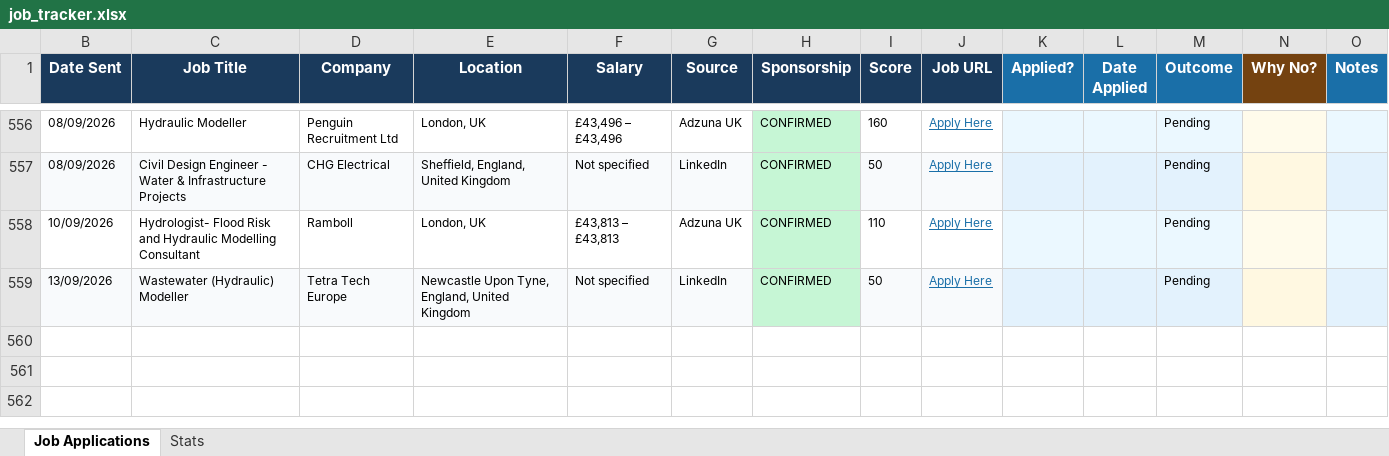
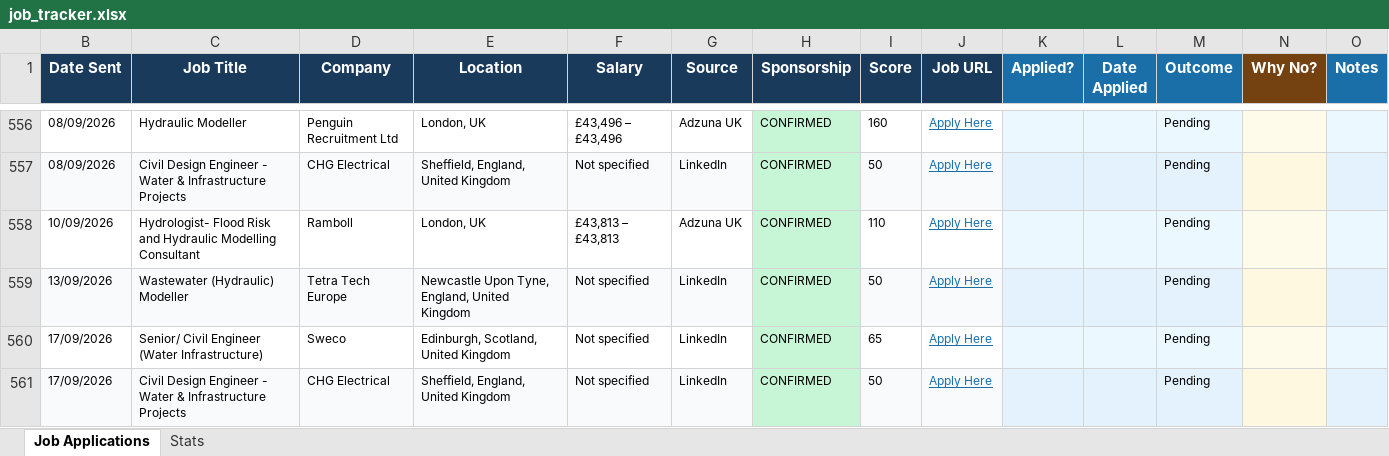
Before and after one commit to ishaankumar3/job-hunter, an Excel workbook: job_tracker.xlsx, sheet Job Applications, drawn as a sheet; only a part is shown, gaps mark what is left out; values as stored, in another font and other column widths than the file's, no borders; the diff names each change by its address in the sheet, - before the commit and + after, or states it on an @@ line.

```diff
--- a/job_tracker.xlsx (sheet Job Applications)
+++ b/job_tracker.xlsx (sheet Job Applications)
+row 560: 17/09/2026 | Senior/ Civil Engineer (Water Infrastructure) | Sweco | Edinburgh, Scotland, United Kingdom | Not specified | LinkedIn | CONFIRMED | 65 | Apply Here |  |  | Pending
+row 561: 17/09/2026 | Civil Design Engineer - Water & Infrastructure Projects | CHG Electrical | Sheffield, England, United Kingdom | Not specified | LinkedIn | CONFIRMED | 50 | Apply Here |  |  | Pending
```
Also changed, not shown: hidden cells.
